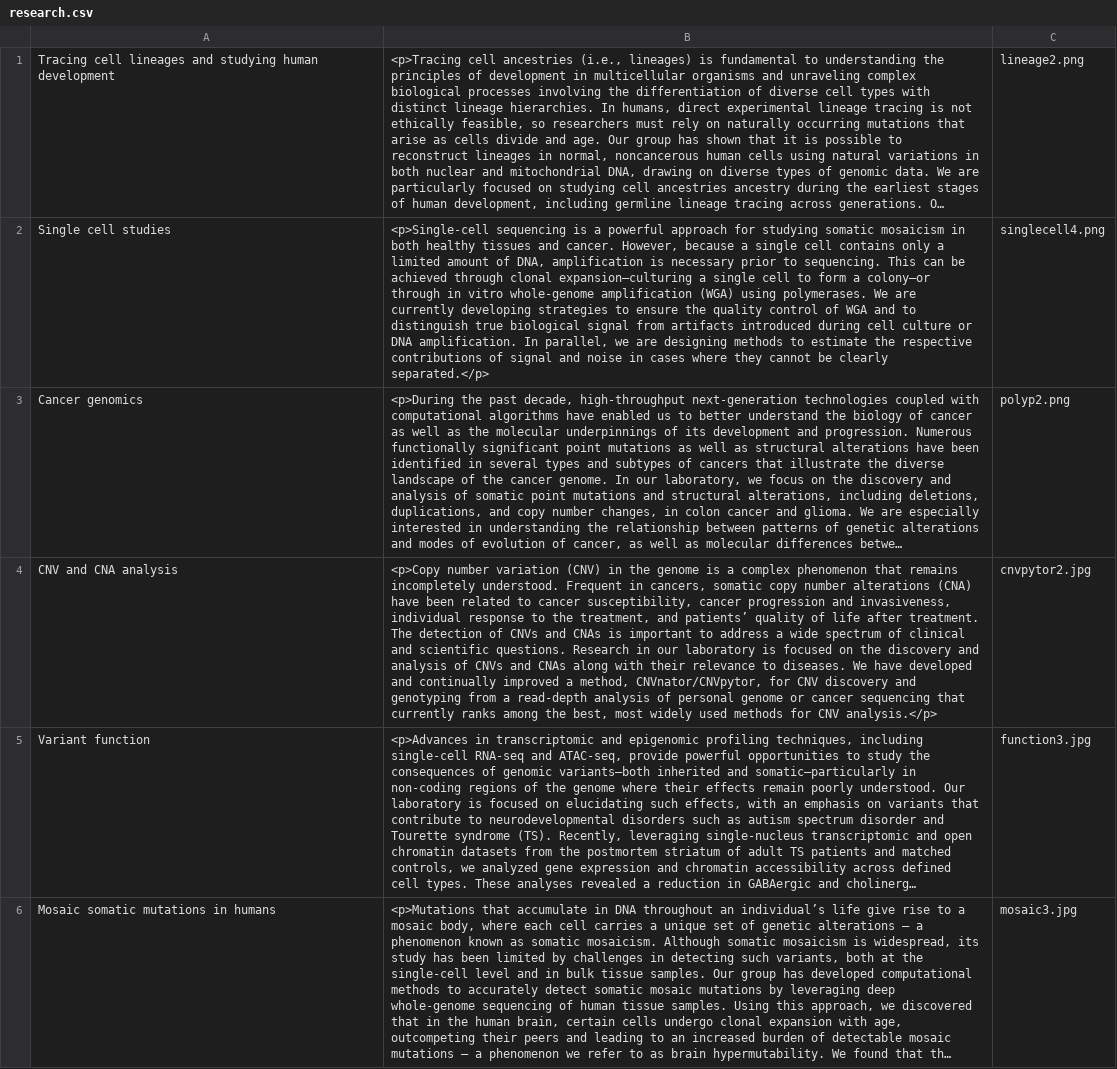
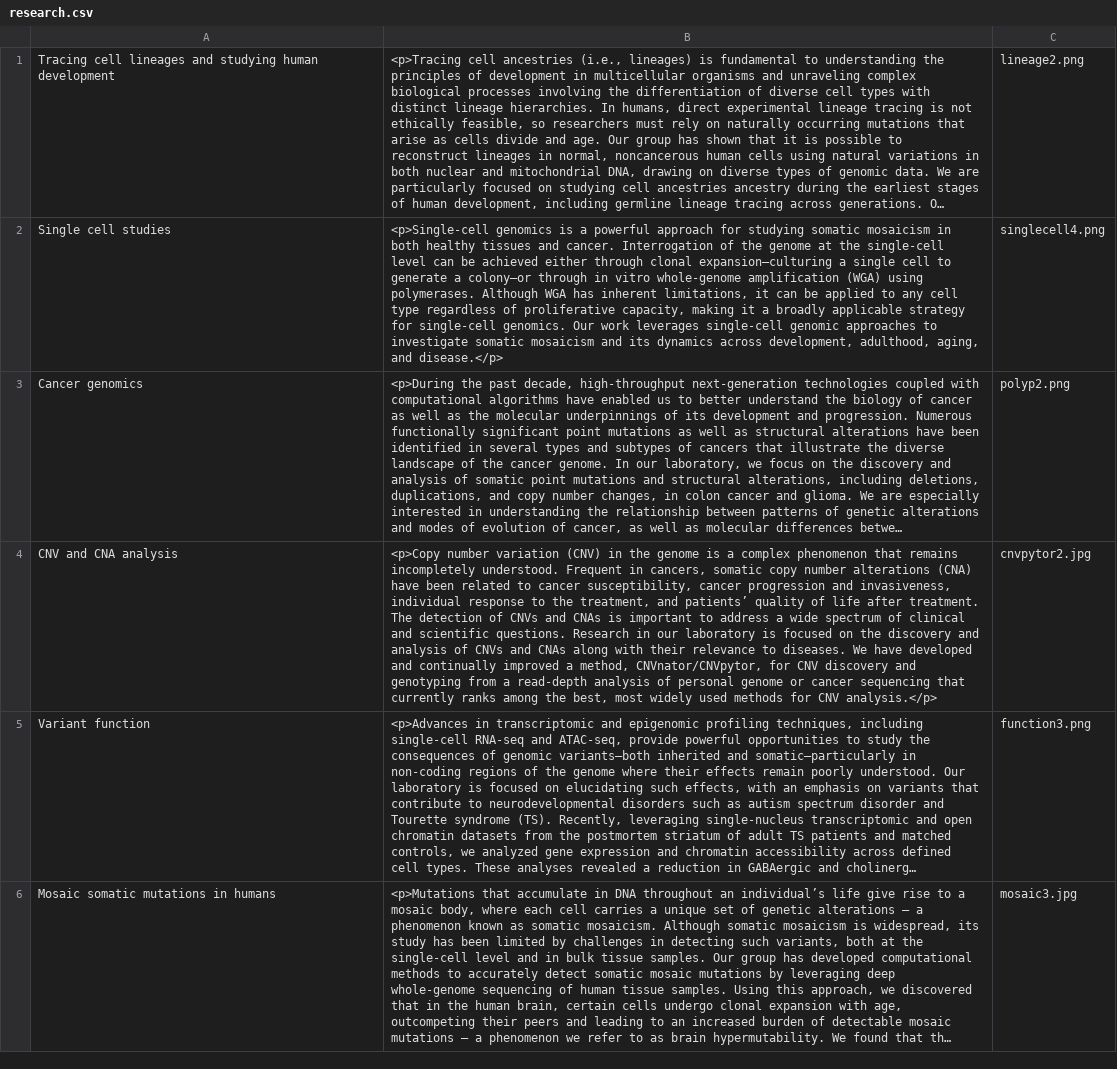
Before and after one commit to abyzovlab/Web-page, a CSV file: research.csv, drawn as a sheet; long unchanged cells end in …; the diff names each change by its address in the sheet, - before the commit and + after, or states it on an @@ line.

Commit message:
Updating description about single cell research.

```diff
--- a/research.csv
+++ b/research.csv
-B2: <p>Single-cell sequencing is a powerful approach for studying somatic mosaicism in both healthy tissues and cancer. However, because a single cell contains only a limited amount of DNA, amplification is necessary prior to sequencing. This can be achieved through clonal expansion—culturing a single cell to form a colony—or through in vitro whole-genome amplification (WGA) using polymerases. We are currently developing strategies to ensure the quality control of WGA and to distinguish true biological signal from artifacts introduced during cell culture or DNA amplification. In parallel, we are designing methods to estimate the respective contributions of signal and noise in cases where they cannot be clearly separated.</p>
+B2: <p>Single-cell genomics is a powerful approach for studying somatic mosaicism in both healthy tissues and cancer. Interrogation of the genome at the single-cell level can be achieved either through clonal expansion—culturing a single cell to generate a colony—or through in vitro whole-genome amplification (WGA) using polymerases. Although WGA has inherent limitations, it can be applied to any cell type regardless of proliferative capacity, making it a broadly applicable strategy for single-cell genomics. Our work leverages single-cell genomic approaches to investigate somatic mosaicism and its dynamics across development, adulthood, aging, and disease.</p>
-C5: function3.jpg
+C5: function3.png
```
Also changed, not shown: 1 other file.
